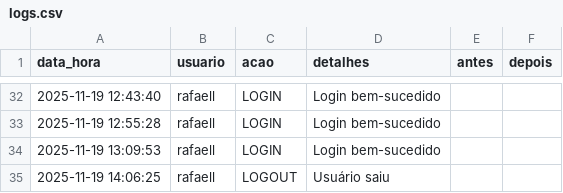
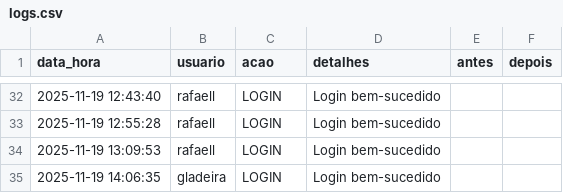
Before and after one commit to otavilobato/pecas1, a CSV file: logs.csv, drawn as a sheet; only a part is shown, gaps mark what is left out.

Commit message:
Atualização automática logs (19/11/2025 14:06)

```diff
--- a/logs.csv
+++ b/logs.csv
@@ -34,2 +34,2 @@ data_hora,usuario,acao,detalhes,antes,depois
 2025-11-19 13:09:53,rafaell,LOGIN,Login bem-sucedido,,
-2025-11-19 14:06:25,rafaell,LOGOUT,Usuário saiu,,
+2025-11-19 14:06:35,gladeira,LOGIN,Login bem-sucedido,,
```
